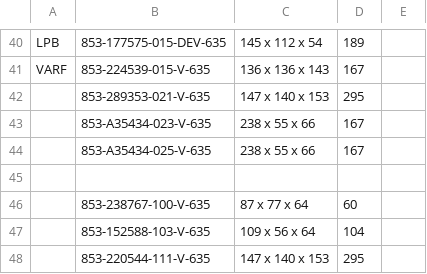
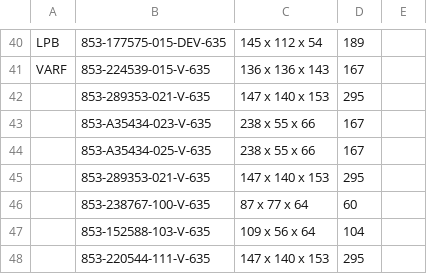
Before and after one commit to Zack9725/Shipping, a CSV file: data.csv, drawn as a sheet; only a part is shown, gaps mark what is left out; the diff names each change by its address in the sheet, - before the commit and + after, or states it on an @@ line.

Commit message:
Auto-update PN data 2026-10-27T11:37:15.636Z

```diff
--- a/data.csv
+++ b/data.csv
-row 45: (empty)
+row 45:  | 853-289353-021-V-635 | 147 x 140 x 153 | 295
```
